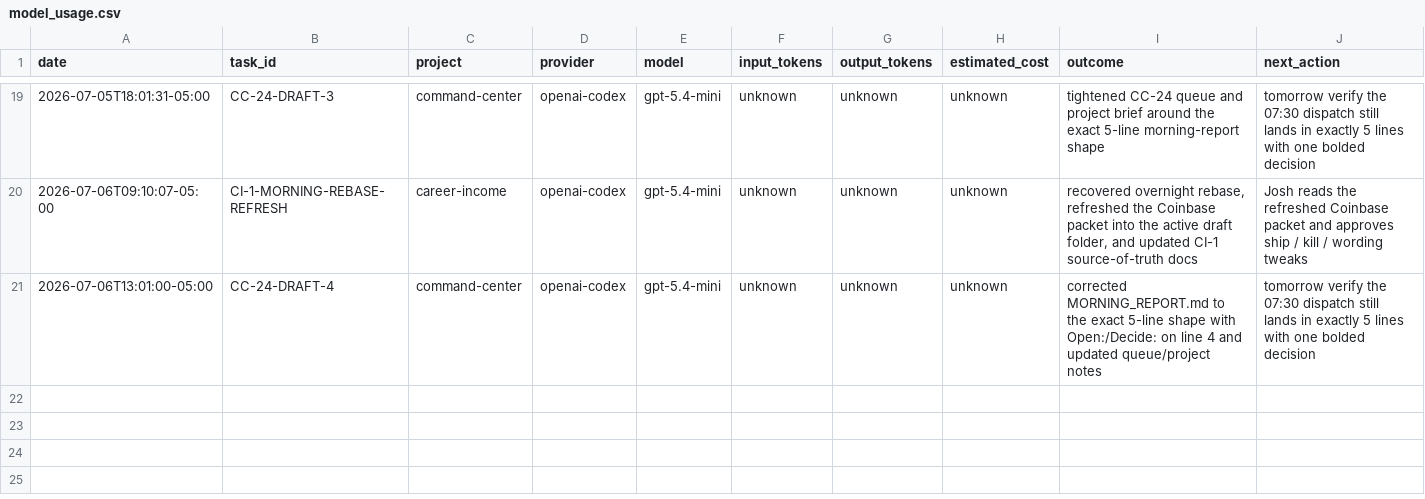
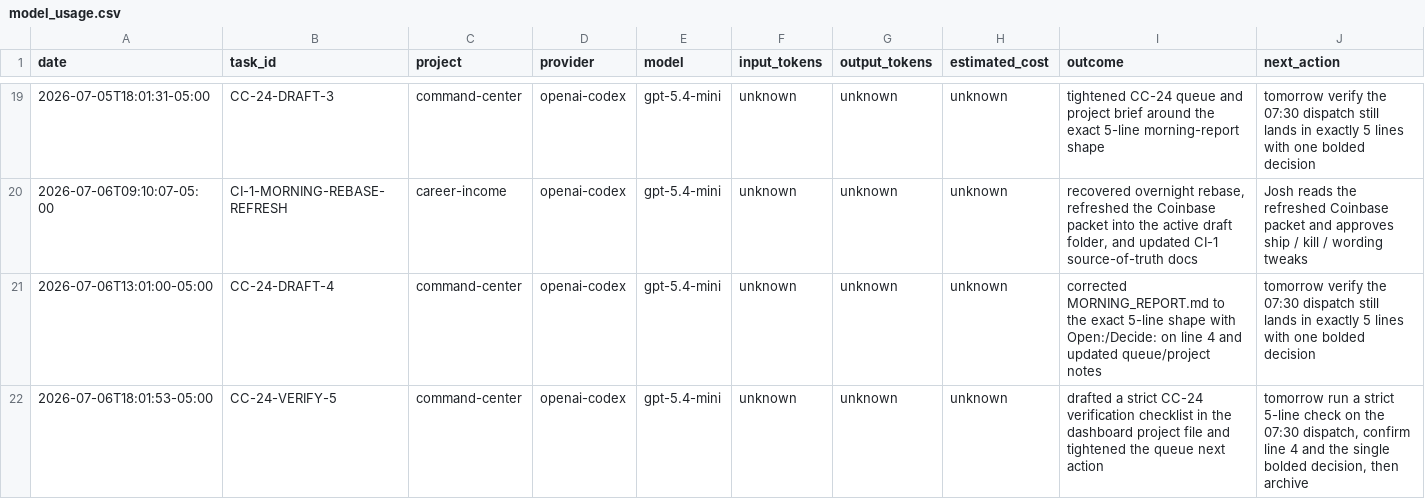
Before and after one commit to jcrypto420/COMMANDER, a CSV file: logs/model_usage.csv, drawn as a sheet; only a part is shown, gaps mark what is left out.

Commit message:
Draft CC-24 verification checklist

```diff
--- a/logs/model_usage.csv
+++ b/logs/model_usage.csv
@@ -21 +21,2 @@ date,task_id,project,provider,model,input_tokens,output_tokens,estimated_cost,ou
 2026-07-06T13:01:00-05:00,CC-24-DRAFT-4,command-center,openai-codex,gpt-5.4-mini,unknown,unknown,unknown,"corrected MORNING_REPORT.md to the exact 5-line shape with Open:/Decide: on line 4 and updated queue/project notes","tomorrow verify the 07:30 dispatch still lands in exactly 5 lines with one bolded decision"
+2026-07-06T18:01:53-05:00,CC-24-VERIFY-5,command-center,openai-codex,gpt-5.4-mini,unknown,unknown,unknown,"drafted a strict CC-24 verification checklist in the dashboard project file and tightened the queue next action","tomorrow run a strict 5-line check on the 07:30 dispatch, confirm line 4 and the single bolded decision, then archive"
```
Also changed, not shown: 3 other files.
